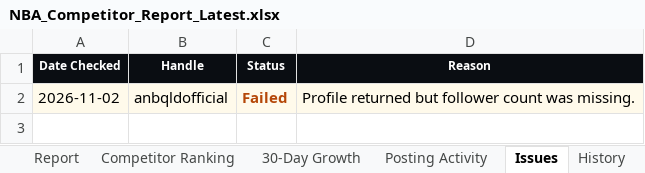
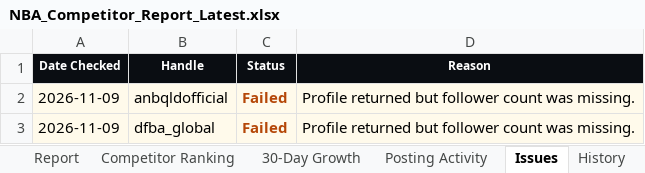
Before and after one commit to tokipaulo19/arsc-instagram-benchmarking, an Excel workbook: data/NBA_Competitor_Report_Latest.xlsx, sheet Issues, drawn as a sheet; values as stored, in another font and other column widths than the file's, no borders; the diff names each change by its address in the sheet, - before the commit and + after, or states it on an @@ line.

```diff
--- a/data/NBA_Competitor_Report_Latest.xlsx (sheet Issues)
+++ b/data/NBA_Competitor_Report_Latest.xlsx (sheet Issues)
-A2 (Date Checked): 2026-11-02
+A2 (Date Checked): 2026-11-09
+row 3: 2026-11-09 | dfba_global | Failed | Profile returned but follower count was missing.
```
Also changed, not shown: sheet 30-Day Growth, sheet Competitor Ranking, sheet History, sheet Posting Activity, sheet Report, hidden cells, 3 other files.
